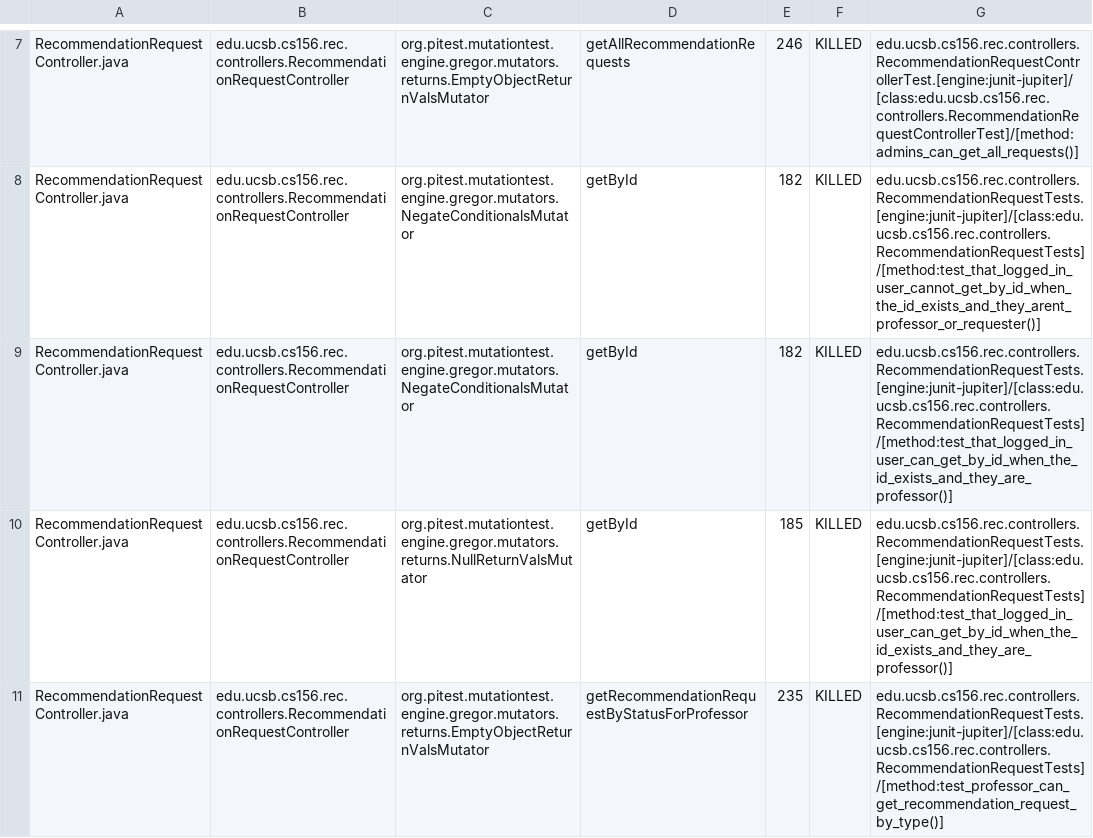
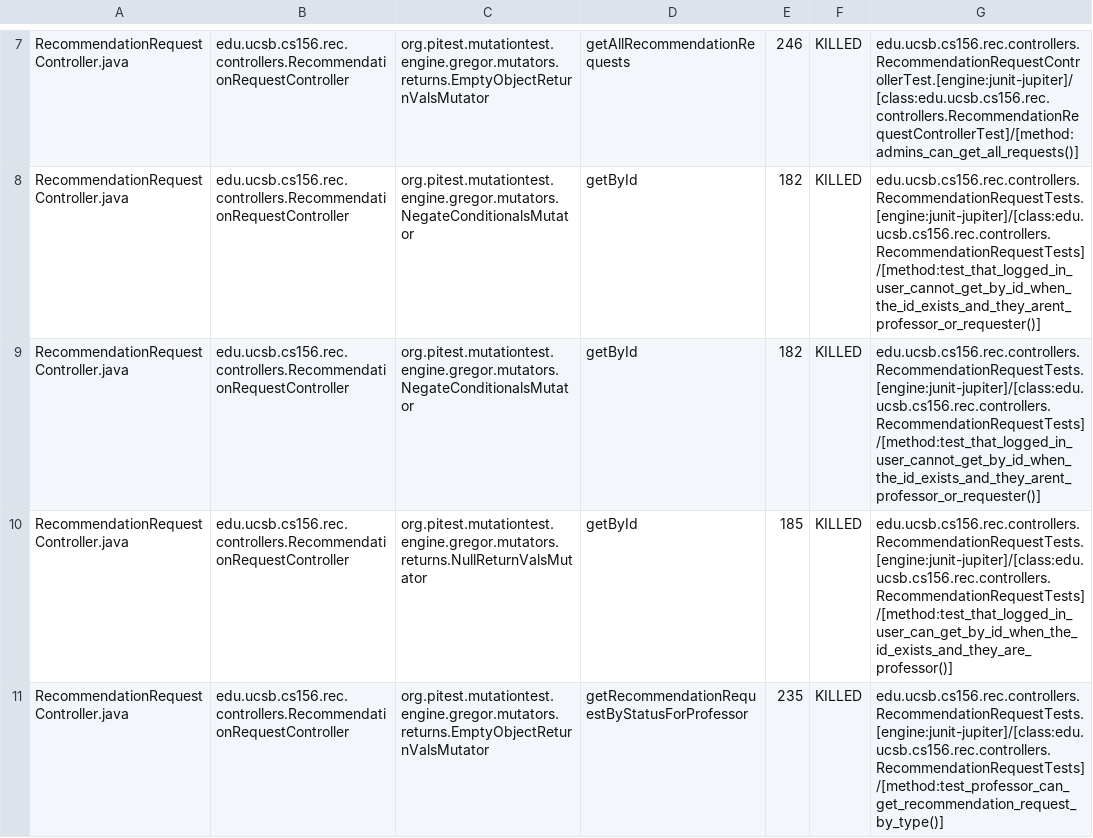
Before and after one commit to ucsb-cs156-s25/proj-rec-s25-13, a CSV file: prs/35/pitest/mutations.csv, drawn as a sheet; only a part is shown, gaps mark what is left out; the diff covers the shown part only.

Commit message:
Deploying to gh-pages from @ ucsb-cs156-s25/proj-rec-s25-13@ba77dfdbb18611d255c58bed80ef1efed95ee355 🚀

```diff
--- a/prs/35/pitest/mutations.csv
+++ b/prs/35/pitest/mutations.csv
@@ -8,3 +8,3 @@ RecommendationRequestController.java,edu.ucsb.cs156.rec.controllers.Recommendati
 RecommendationRequestController.java,edu.ucsb.cs156.rec.controllers.RecommendationRequestController,org.pitest.mutationtest.engine.gregor.mutators.NegateConditionalsMutator,getById,182,KILLED,edu.ucsb.cs156.rec.controllers.RecommendationRequestTests.[engine:junit-jupiter]/[class:edu.ucsb.cs156.rec.controllers.RecommendationRequestTests]/[method:test_that_logged_in_user_cannot_get_by_id_when_the_id_exists_and_they_arent_professor_or_requester()]
-RecommendationRequestController.java,edu.ucsb.cs156.rec.controllers.RecommendationRequestController,org.pitest.mutationtest.engine.gregor.mutators.NegateConditionalsMutator,getById,182,KILLED,edu.ucsb.cs156.rec.controllers.RecommendationRequestTests.[engine:junit-jupiter]/[class:edu.ucsb.cs156.rec.controllers.RecommendationRequestTests]/[method:test_that_logged_in_user_can_get_by_id_when_the_id_exists_and_they_are_professor()]
+RecommendationRequestController.java,edu.ucsb.cs156.rec.controllers.RecommendationRequestController,org.pitest.mutationtest.engine.gregor.mutators.NegateConditionalsMutator,getById,182,KILLED,edu.ucsb.cs156.rec.controllers.RecommendationRequestTests.[engine:junit-jupiter]/[class:edu.ucsb.cs156.rec.controllers.RecommendationRequestTests]/[method:test_that_logged_in_user_cannot_get_by_id_when_the_id_exists_and_they_arent_professor_or_requester()]
 RecommendationRequestController.java,edu.ucsb.cs156.rec.controllers.RecommendationRequestController,org.pitest.mutationtest.engine.gregor.mutators.returns.NullReturnValsMutator,getById,185,KILLED,edu.ucsb.cs156.rec.controllers.RecommendationRequestTests.[engine:junit-jupiter]/[class:edu.ucsb.cs156.rec.controllers.RecommendationRequestTests]/[method:test_that_logged_in_user_can_get_by_id_when_the_id_exists_and_they_are_professor()]
```
Also changed, not shown: 18 edited cells elsewhere in this file, 11 other files.
